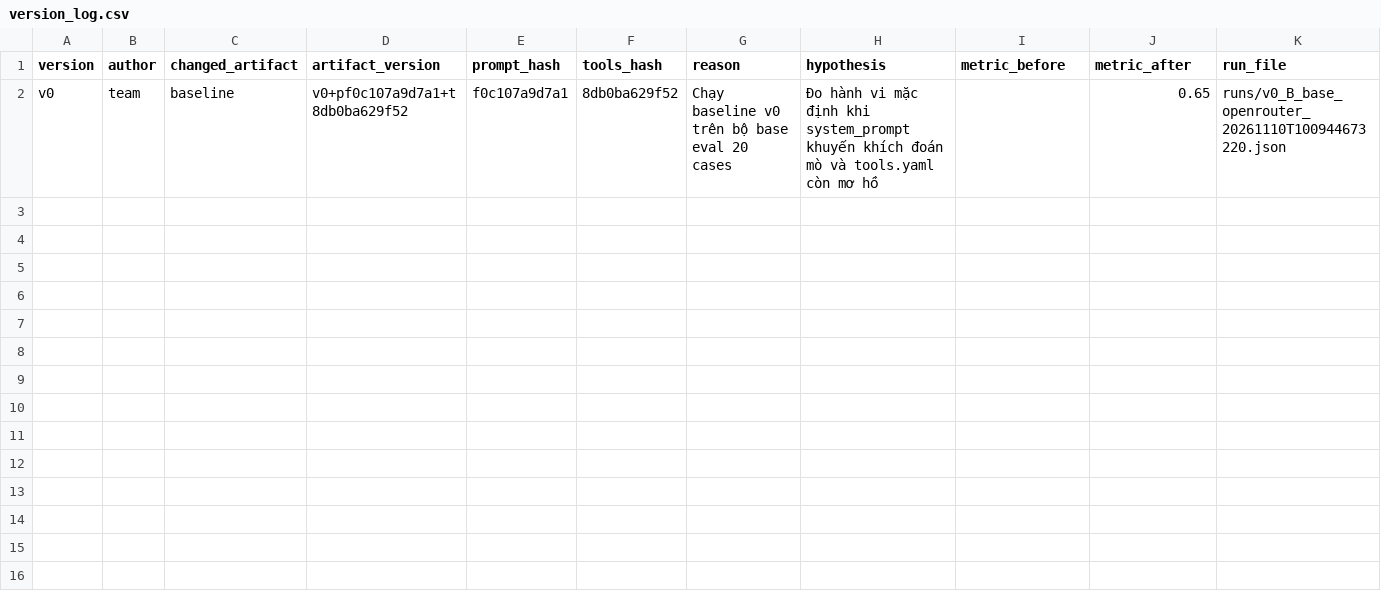
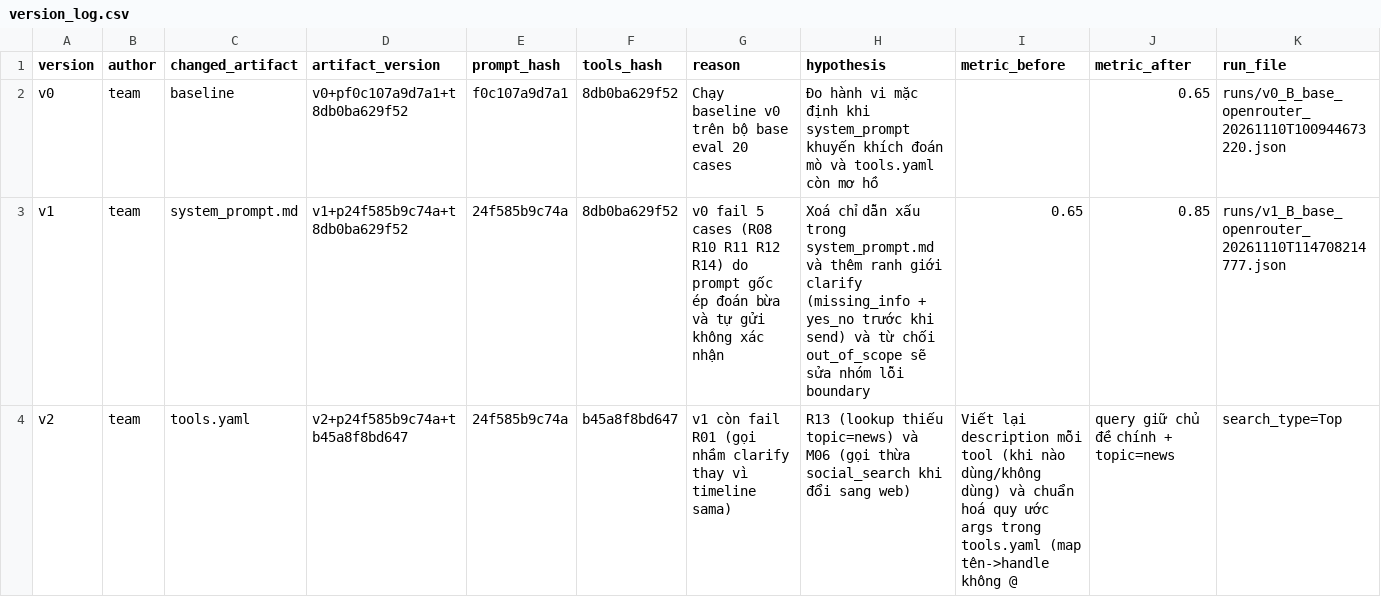
Before and after one commit to tandat411/K5-L3A-DAY03-2TDL-ResearchAgentToolEval, a CSV file: starter_v0/artifacts/version_log.csv, drawn as a sheet; only a part is shown; rows hold the shown columns only; the diff covers the shown part only; the diff names each change by its address in the sheet, - before the commit and + after, or states it on an @@ line.

Commit message:
feat(ui): update UI + add new tool

```diff
--- a/starter_v0/artifacts/version_log.csv
+++ b/starter_v0/artifacts/version_log.csv
+row 3: v1 | team | system_prompt.md | v1+p24f585b9c74a+t8db0ba629f52 | 24f585b9c74a | 8db0ba629f52 | v0 fail 5 cases (R08 R10 R11 R12 R14) do prompt gốc ép đoán bừa và tự gửi không xác nhận | Xoá chỉ dẫn xấu trong system_prompt.md và thêm ranh giới clarify (missing_info + yes_no trước khi send) và từ chối out_of_scope sẽ sửa nhóm lỗi boundary | 0.65 | 0.85 | runs/v1_B_base_openrouter_20261110T114708214777.json
+row 4: v2 | team | tools.yaml | v2+p24f585b9c74a+tb45a8f8bd647 | 24f585b9c74a | b45a8f8bd647 | v1 còn fail R01 (gọi nhầm clarify thay vì timeline sama) | R13 (lookup thiếu topic=news) và M06 (gọi thừa social_search khi đổi sang web) | Viết lại description mỗi tool (khi nào dùng/không dùng) và chuẩn hoá quy ước args trong tools.yaml (map tên->handle không @ | query giữ chủ đề chính + topic=news | search_type=Top
```
Also changed, not shown: 1 added row elsewhere in this file, 31 other files.
